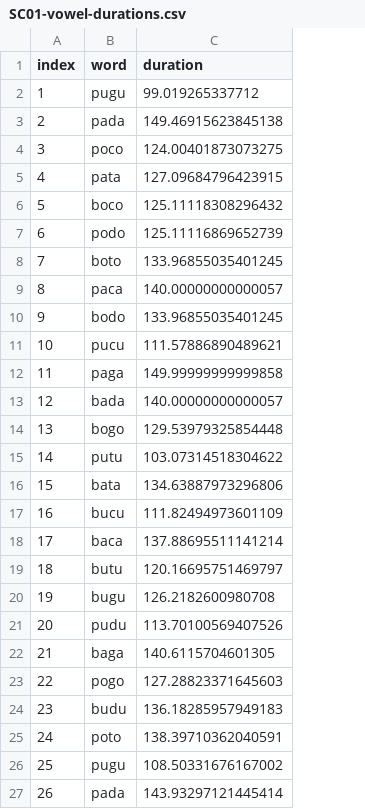
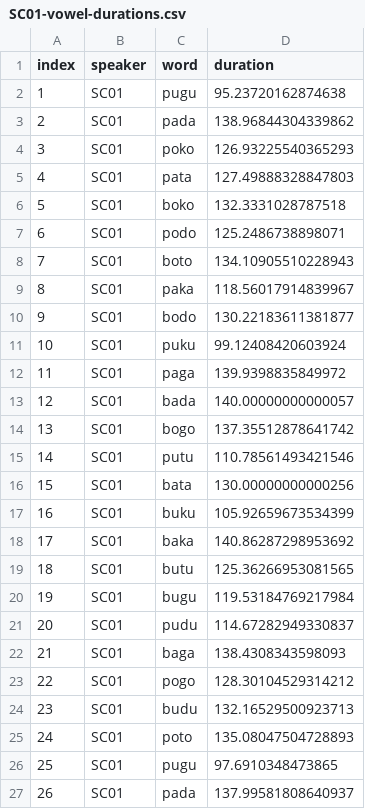
Before and after one commit to stefanocoretta/phd-project, a CSV file: pilot/results/SC01-vowel-durations.csv, drawn as a sheet; only a part is shown; addresses are those after the commit; the diff covers the shown part only; the diff names each change by its address in the sheet, - before the commit and + after, or states it on an @@ line.

Commit message:
add new vowel data

```diff
--- a/pilot/results/SC01-vowel-durations.csv
+++ b/pilot/results/SC01-vowel-durations.csv
+column B (speaker), rows 2-27: all SC01
-D2 (duration): 99.019265337712
+D2 (duration): 95.23720162874638
-D3 (duration): 149.46915623845138
+D3 (duration): 138.96844304339862
-C4 (word): poco
+C4 (word): poko
-D4 (duration): 124.00401873073275
+D4 (duration): 126.93225540365293
-D5 (duration): 127.09684796423915
+D5 (duration): 127.49888328847803
-C6 (word): boco
+C6 (word): boko
-D6 (duration): 125.11118308296432
+D6 (duration): 132.3331028787518
-D7 (duration): 125.11116869652739
+D7 (duration): 125.2486738898071
-D8 (duration): 133.96855035401245
+D8 (duration): 134.10905510228943
-C9 (word): paca
+C9 (word): paka
-D9 (duration): 140.00000000000057
+D9 (duration): 118.56017914839967
-D10 (duration): 133.96855035401245
+D10 (duration): 130.22183611381877
-C11 (word): pucu
+C11 (word): puku
-D11 (duration): 111.57886890489621
+D11 (duration): 99.12408420603924
-D12 (duration): 149.99999999999858
+D12 (duration): 139.9398835849972
-D14 (duration): 129.53979325854448
+D14 (duration): 137.35512878641742
-D15 (duration): 103.07314518304622
+D15 (duration): 110.78561493421546
-D16 (duration): 134.63887973296806
+D16 (duration): 130.00000000000256
-C17 (word): bucu
+C17 (word): buku
-D17 (duration): 111.82494973601109
+D17 (duration): 105.92659673534399
-C18 (word): baca
+C18 (word): baka
-D18 (duration): 137.88695511141214
+D18 (duration): 140.86287298953692
-D19 (duration): 120.16695751469797
+D19 (duration): 125.36266953081565
-D20 (duration): 126.2182600980708
+D20 (duration): 119.53184769217984
-D21 (duration): 113.70100569407526
+D21 (duration): 114.67282949330837
-D22 (duration): 140.6115704601305
+D22 (duration): 138.4308343598093
-D23 (duration): 127.28823371645603
+D23 (duration): 128.30104529314212
-D24 (duration): 136.18285957949183
+D24 (duration): 132.16529500923713
-D25 (duration): 138.39710362040591
+D25 (duration): 135.08047504728893
-D26 (duration): 108.50331676167002
+D26 (duration): 97.6910348473865
-D27 (duration): 143.93297121445414
+D27 (duration): 137.99581808640937
```
Also changed, not shown: 146 edited cells elsewhere in this file, pilot/results/PS02-vowel-durations.csv, 1 other file.
